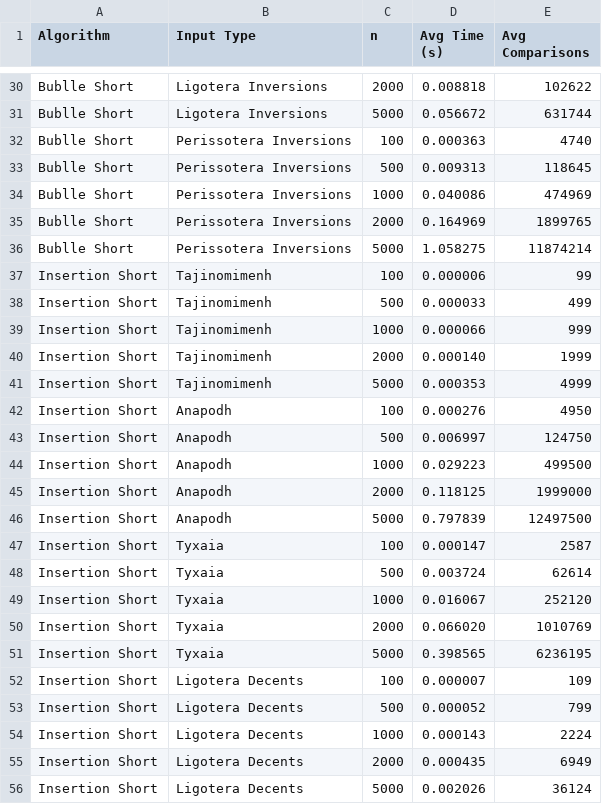
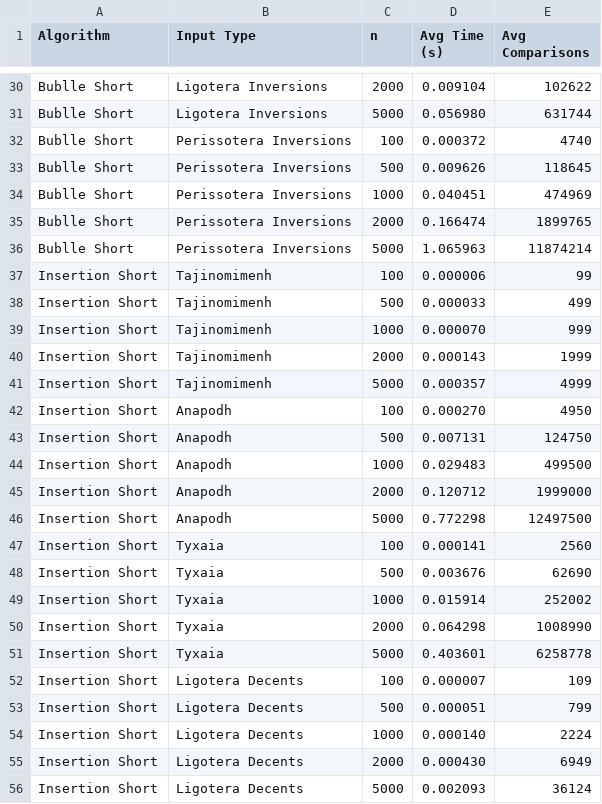
Before and after one commit to gpriftis72/AlgorithmsP1, a CSV file: results.csv, drawn as a sheet; only a part is shown, gaps mark what is left out; the diff covers the shown part only; the diff names each change by its address in the sheet, - before the commit and + after, or states it on an @@ line.

```diff
--- a/results.csv
+++ b/results.csv
-D30 (Avg Time (s)): 0.008818
+D30 (Avg Time (s)): 0.009104
-D31 (Avg Time (s)): 0.056672
+D31 (Avg Time (s)): 0.056980
-D32 (Avg Time (s)): 0.000363
+D32 (Avg Time (s)): 0.000372
-D33 (Avg Time (s)): 0.009313
+D33 (Avg Time (s)): 0.009626
-D34 (Avg Time (s)): 0.040086
+D34 (Avg Time (s)): 0.040451
-D35 (Avg Time (s)): 0.164969
+D35 (Avg Time (s)): 0.166474
-D36 (Avg Time (s)): 1.058275
+D36 (Avg Time (s)): 1.065963
-D39 (Avg Time (s)): 0.000066
+D39 (Avg Time (s)): 0.000070
-D40 (Avg Time (s)): 0.000140
+D40 (Avg Time (s)): 0.000143
-D41 (Avg Time (s)): 0.000353
+D41 (Avg Time (s)): 0.000357
-D42 (Avg Time (s)): 0.000276
+D42 (Avg Time (s)): 0.000270
-D43 (Avg Time (s)): 0.006997
+D43 (Avg Time (s)): 0.007131
-D44 (Avg Time (s)): 0.029223
+D44 (Avg Time (s)): 0.029483
-D45 (Avg Time (s)): 0.118125
+D45 (Avg Time (s)): 0.120712
-D46 (Avg Time (s)): 0.797839
+D46 (Avg Time (s)): 0.772298
-D47 (Avg Time (s)): 0.000147
+D47 (Avg Time (s)): 0.000141
-E47 (Avg Comparisons): 2587
+E47 (Avg Comparisons): 2560
-D48 (Avg Time (s)): 0.003724
+D48 (Avg Time (s)): 0.003676
-E48 (Avg Comparisons): 62614
+E48 (Avg Comparisons): 62690
-D49 (Avg Time (s)): 0.016067
+D49 (Avg Time (s)): 0.015914
-E49 (Avg Comparisons): 252120
+E49 (Avg Comparisons): 252002
-D50 (Avg Time (s)): 0.066020
+D50 (Avg Time (s)): 0.064298
-E50 (Avg Comparisons): 1010769
+E50 (Avg Comparisons): 1008990
-D51 (Avg Time (s)): 0.398565
+D51 (Avg Time (s)): 0.403601
-E51 (Avg Comparisons): 6236195
+E51 (Avg Comparisons): 6258778
-D53 (Avg Time (s)): 0.000052
+D53 (Avg Time (s)): 0.000051
-D54 (Avg Time (s)): 0.000143
+D54 (Avg Time (s)): 0.000140
-D55 (Avg Time (s)): 0.000435
+D55 (Avg Time (s)): 0.000430
-D56 (Avg Time (s)): 0.002026
+D56 (Avg Time (s)): 0.002093
```
Also changed, not shown: 84 edited cells elsewhere in this file, 5 other files.
